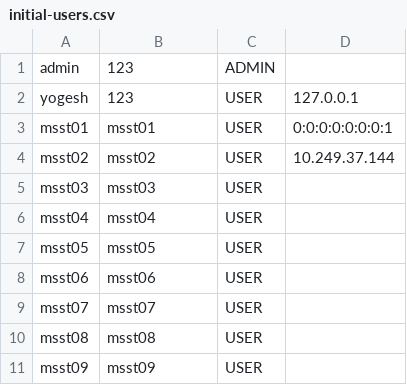
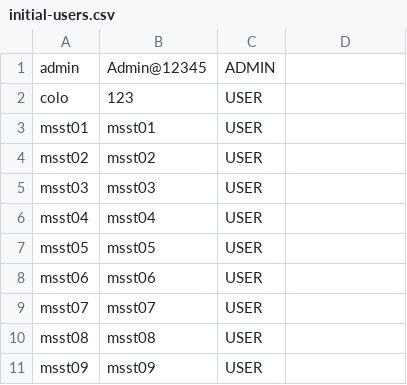
Before and after one commit to Yogeshsarjane/lanmessenger, a CSV file: lanmessenger/src/main/resources/initial-users.csv, drawn as a sheet; only a part is shown.

Commit message:
random1

```diff
--- a/lanmessenger/src/main/resources/initial-users.csv
+++ b/lanmessenger/src/main/resources/initial-users.csv
@@ -1,5 +1,5 @@
-admin,123,ADMIN
-yogesh,123,USER,127.0.0.1
-msst01,msst01,USER,0:0:0:0:0:0:0:1
-msst02,msst02,USER,10.249.37.144
+admin,Admin@12345,ADMIN
+colo,123,USER,
+msst01,msst01,USER,
+msst02,msst02,USER,
 msst03,msst03,USER
```
